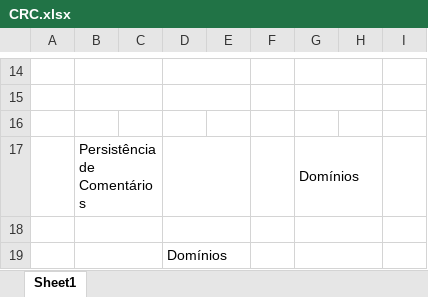
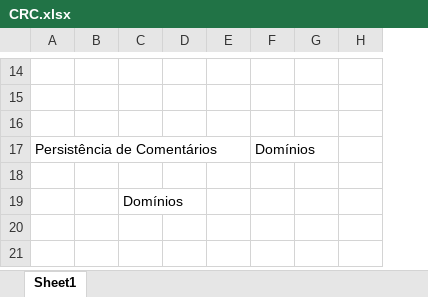
Before and after one commit to vitorecomp/PooProject, an Excel workbook: POO/CRC.xlsx, sheet Sheet1, drawn as a sheet; only a part is shown, gaps mark what is left out; values as stored, in another font and other column widths than the file's, no borders; the diff covers the shown part only; the diff names each change by its address in the sheet, - before the commit and + after, or states it on an @@ line.

```diff
--- a/POO/CRC.xlsx (sheet Sheet1)
+++ b/POO/CRC.xlsx (sheet Sheet1)
-column A, empty
-B14:C14 merged
-D14:E14 merged
-G14:H14 merged
-B15:C15 merged
-D15:E15 merged
-G15:H15 merged
-B17:C17 merged
-D17:E17 merged
-G17:H17 merged
-B18:C18 merged
-D18:E18 merged
-G18:H18 merged
-B19:C19 merged
-D19:E19 merged
-G19:H19 merged
```
Also changed, not shown: 1 edited cell and merged cells elsewhere in this sheet, 4 other files.
